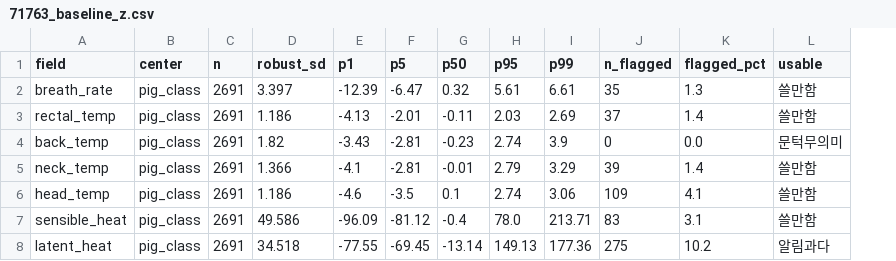
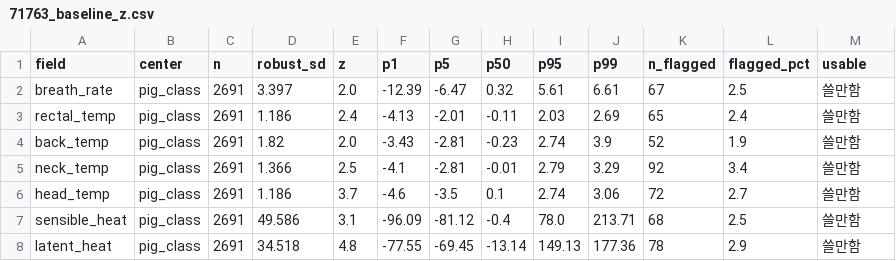
Before and after one commit to fish-444/first-contributions, a CSV file: competition/outputs/71763_baseline_z.csv, drawn as a sheet; addresses are those after the commit; the diff names each change by its address in the sheet, - before the commit and + after, or states it on an @@ line.

```diff
--- a/competition/outputs/71763_baseline_z.csv
+++ b/competition/outputs/71763_baseline_z.csv
+column E (z), rows 2-8: 2.0 | 2.4 | 2.0 | 2.5 | 3.7 | 3.1 | 4.8
-K2 (n_flagged): 35
+K2 (n_flagged): 67
-L2 (flagged_pct): 1.3
+L2 (flagged_pct): 2.5
-K3 (n_flagged): 37
+K3 (n_flagged): 65
-L3 (flagged_pct): 1.4
+L3 (flagged_pct): 2.4
-K4 (n_flagged): 0
+K4 (n_flagged): 52
-L4 (flagged_pct): 0.0
+L4 (flagged_pct): 1.9
-M4 (usable): 문턱무의미
+M4 (usable): 쓸만함
-K5 (n_flagged): 39
+K5 (n_flagged): 92
-L5 (flagged_pct): 1.4
+L5 (flagged_pct): 3.4
-K6 (n_flagged): 109
+K6 (n_flagged): 72
-L6 (flagged_pct): 4.1
+L6 (flagged_pct): 2.7
-K7 (n_flagged): 83
+K7 (n_flagged): 68
-L7 (flagged_pct): 3.1
+L7 (flagged_pct): 2.5
-K8 (n_flagged): 275
+K8 (n_flagged): 78
-L8 (flagged_pct): 10.2
+L8 (flagged_pct): 2.9
-M8 (usable): 알림과다
+M8 (usable): 쓸만함
```
Also changed, not shown: 4 other files.
